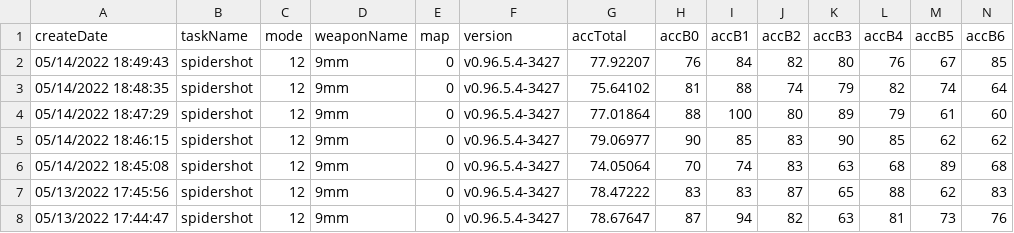
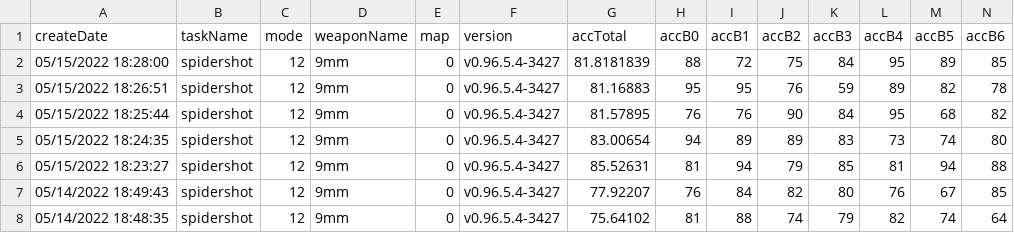
Before and after one commit to damarals/blog, a CSV file: posts/2022-05-13_aimlab-is-worth/data/SpidershotSpeed.csv, drawn as a sheet; only a part is shown; the shorter side is filled out with more unchanged rows; rows hold the shown columns only; the diff names each change by its address in the sheet, - before the commit and + after, or states it on an @@ line.

Commit message:
:rocket: att data and fix plot labels

```diff
--- a/posts/2022-05-13_aimlab-is-worth/data/SpidershotSpeed.csv
+++ b/posts/2022-05-13_aimlab-is-worth/data/SpidershotSpeed.csv
+row 2: 05/15/2022 18:28:00 | spidershot | 12 | 9mm | 0 | v0.96.5.4-3427 | 81.8181839 | 88 | 72 | 75 | 84 | 95 | 89 | 85
+row 3: 05/15/2022 18:26:51 | spidershot | 12 | 9mm | 0 | v0.96.5.4-3427 | 81.16883 | 95 | 95 | 76 | 59 | 89 | 82 | 78
+row 4: 05/15/2022 18:25:44 | spidershot | 12 | 9mm | 0 | v0.96.5.4-3427 | 81.57895 | 76 | 76 | 90 | 84 | 95 | 68 | 82
+row 5: 05/15/2022 18:24:35 | spidershot | 12 | 9mm | 0 | v0.96.5.4-3427 | 83.00654 | 94 | 89 | 89 | 83 | 73 | 74 | 80
+row 6: 05/15/2022 18:23:27 | spidershot | 12 | 9mm | 0 | v0.96.5.4-3427 | 85.52631 | 81 | 94 | 79 | 85 | 81 | 94 | 88
```
Also changed, not shown: posts/2022-05-13_aimlab-is-worth/data/MicroshotPrecision.csv, posts/2022-05-13_aimlab-is-worth/data/MotionshotPrecision.csv, 30 other files.
